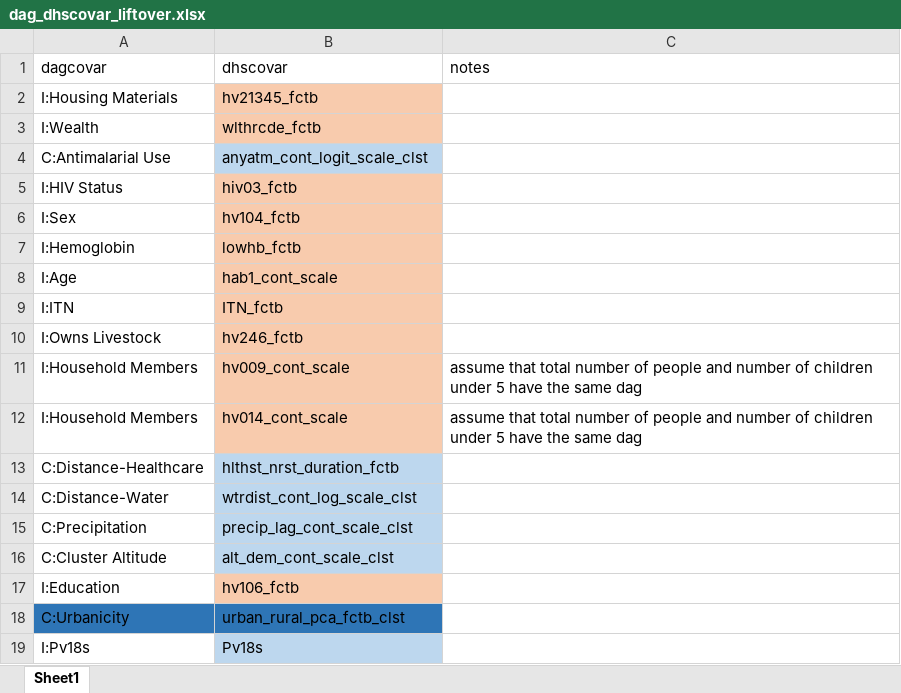
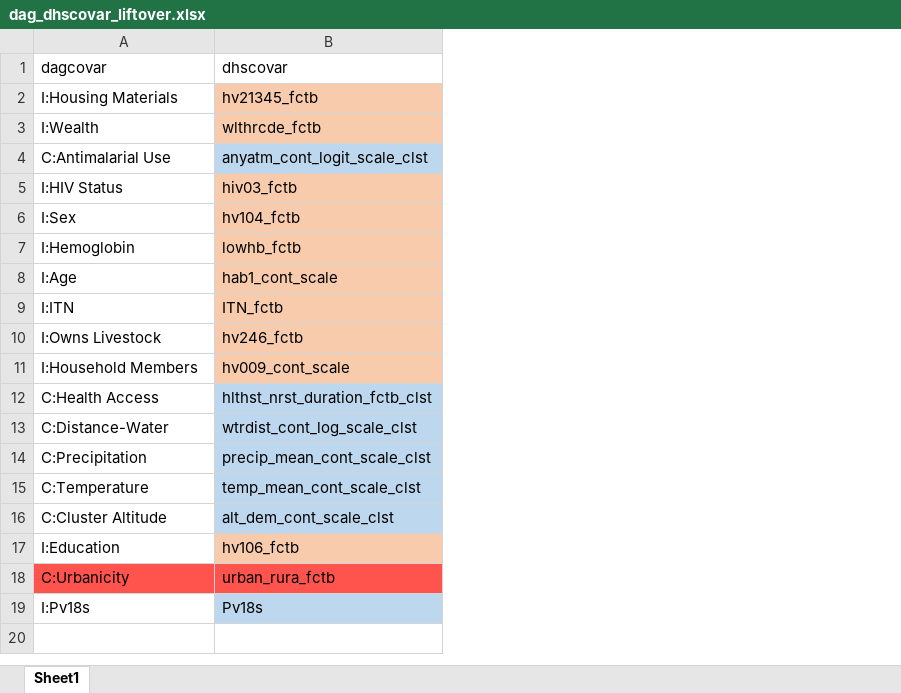
Before and after one commit to nickbrazeau/VivID_Epi, an Excel workbook: model_datamaps/dag_dhscovar_liftover.xlsx, sheet Sheet1, drawn as a sheet; values as stored, in another font and other column widths than the file's, no borders; removed rows and columns are numbered as before the commit, all else as after; the diff names each change by its address in the sheet, - before the commit and + after, or states it on an @@ line.

```diff
--- a/model_datamaps/dag_dhscovar_liftover.xlsx (sheet Sheet1)
+++ b/model_datamaps/dag_dhscovar_liftover.xlsx (sheet Sheet1)
-column C (notes), row 11: assume that total number of people and number of children under 5 have the same dag
-row 12: I:Household Members | hv014_cont_scale | assume that total number of people and number of children under 5 have the same dag
-row 13: C:Distance-Healthcare | hlthst_nrst_duration_fctb
+row 12: C:Health Access | hlthst_nrst_duration_fctb_clst
-B14 (dhscovar): precip_lag_cont_scale_clst
+B14 (dhscovar): precip_mean_cont_scale_clst
+row 15: C:Temperature | temp_mean_cont_scale_clst
-A18:B18 fill: #2E75B6
+A18:B18 fill: #FF544D
-B18 (dhscovar): urban_rural_pca_fctb_clst
+B18 (dhscovar): urban_rura_fctb
```
Also changed, not shown: 13 other files.
